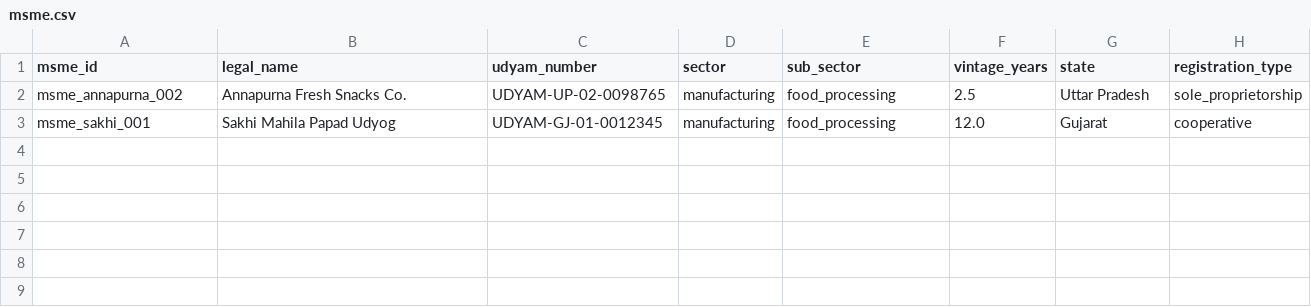
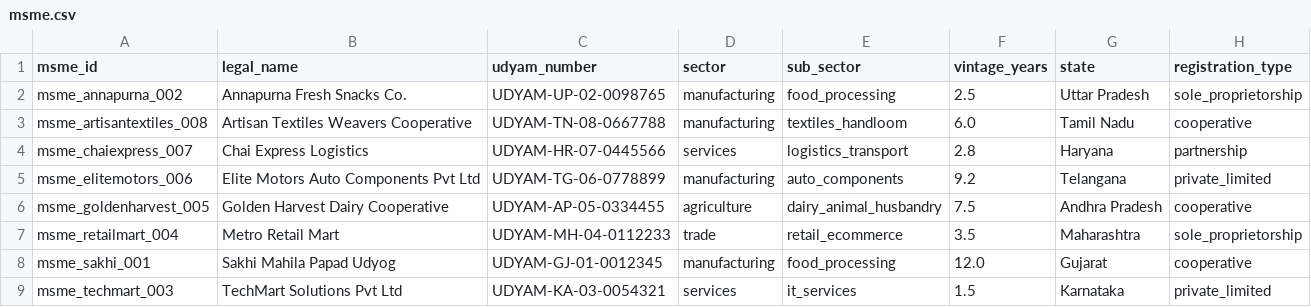
Before and after one commit to fintrust-prss/FinSight, a CSV file: data/synthetic/msme.csv, drawn as a sheet.

Commit message:
Add data for total 8 personas now

```diff
--- a/data/synthetic/msme.csv
+++ b/data/synthetic/msme.csv
@@ -2,2 +2,8 @@ msme_id,legal_name,udyam_number,sector,sub_sector,vintage_years,state,registrati
 msme_annapurna_002,Annapurna Fresh Snacks Co.,UDYAM-UP-02-0098765,manufacturing,food_processing,2.5,Uttar Pradesh,sole_proprietorship
+msme_artisantextiles_008,Artisan Textiles Weavers Cooperative,UDYAM-TN-08-0667788,manufacturing,textiles_handloom,6.0,Tamil Nadu,cooperative
+msme_chaiexpress_007,Chai Express Logistics,UDYAM-HR-07-0445566,services,logistics_transport,2.8,Haryana,partnership
+msme_elitemotors_006,Elite Motors Auto Components Pvt Ltd,UDYAM-TG-06-0778899,manufacturing,auto_components,9.2,Telangana,private_limited
+msme_goldenharvest_005,Golden Harvest Dairy Cooperative,UDYAM-AP-05-0334455,agriculture,dairy_animal_husbandry,7.5,Andhra Pradesh,cooperative
+msme_retailmart_004,Metro Retail Mart,UDYAM-MH-04-0112233,trade,retail_ecommerce,3.5,Maharashtra,sole_proprietorship
 msme_sakhi_001,Sakhi Mahila Papad Udyog,UDYAM-GJ-01-0012345,manufacturing,food_processing,12.0,Gujarat,cooperative
+msme_techmart_003,TechMart Solutions Pvt Ltd,UDYAM-KA-03-0054321,services,it_services,1.5,Karnataka,private_limited
```
Also changed, not shown: 15 other files.
